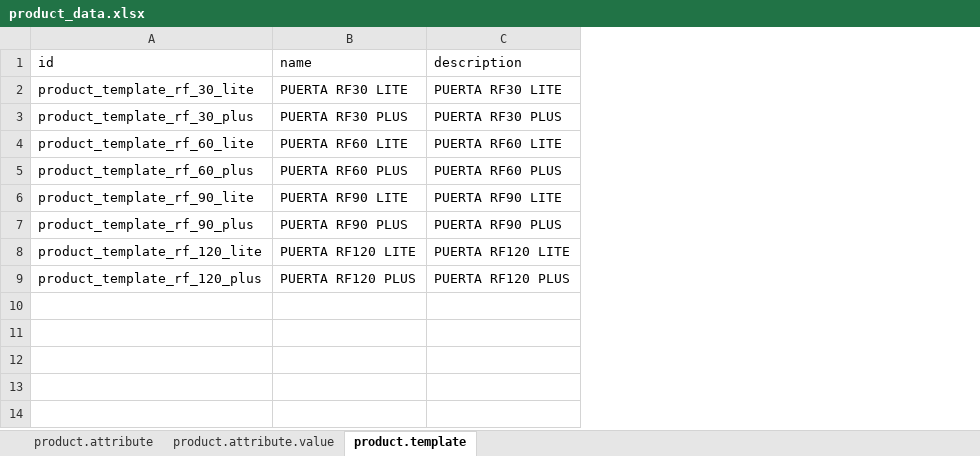
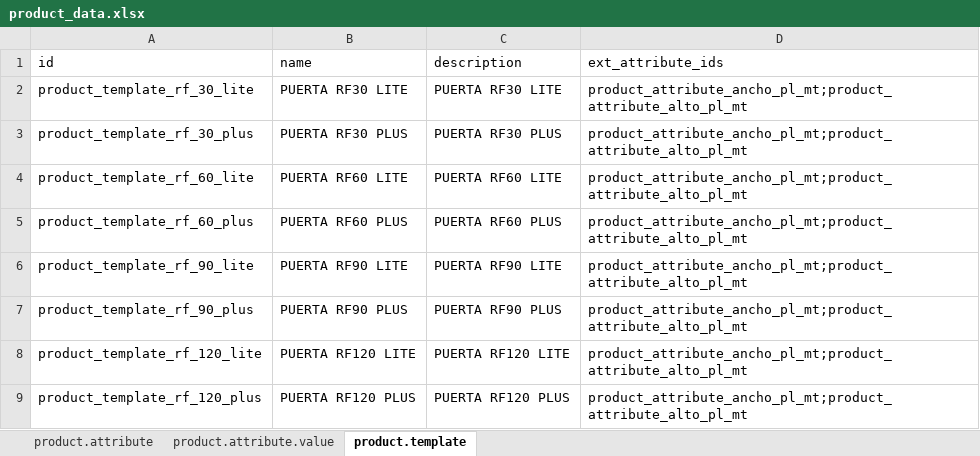
Before and after one commit to mezka/odoo-18-docker-mesquita, an Excel workbook: addons/product_mesquita/data/product_data.xlsx, sheet product.template, drawn as a sheet; values as stored, in another font and other column widths than the file's, no borders; the diff names each change by its address in the sheet, - before the commit and + after, or states it on an @@ line.

Commit message:
Add hooks, rename product data repository, add product_attribute_repository

```diff
--- a/addons/product_mesquita/data/product_data.xlsx (sheet product.template)
+++ b/addons/product_mesquita/data/product_data.xlsx (sheet product.template)
+column D (ext_attribute_ids), rows 2-9: all product_attribute_ancho_pl_mt;product_attribute_alto_pl_mt
```
Also changed, not shown: sheet product.attribute.value, sheet product.attribute, 5 other files.
